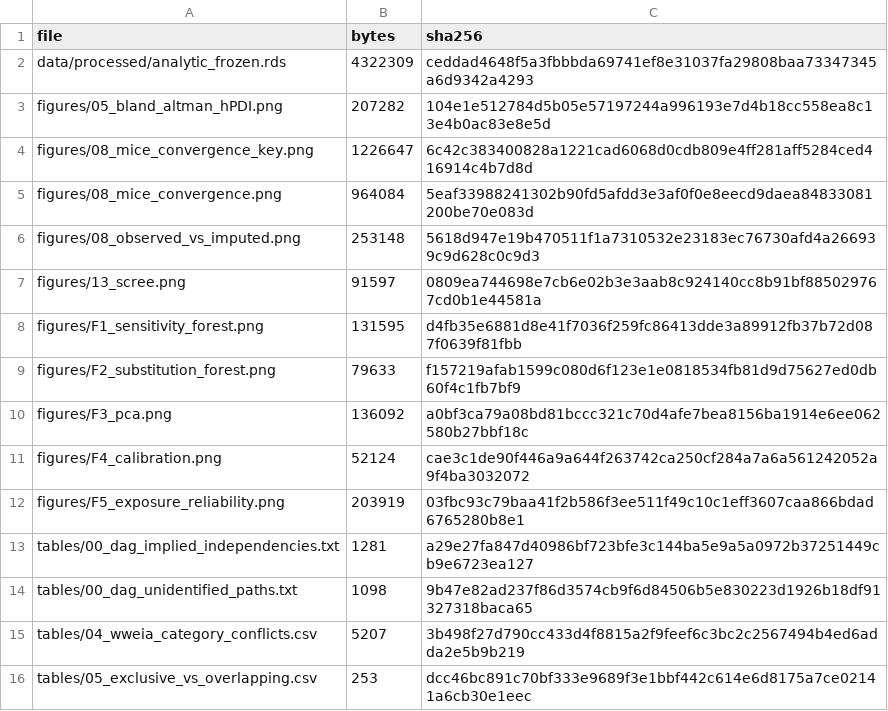
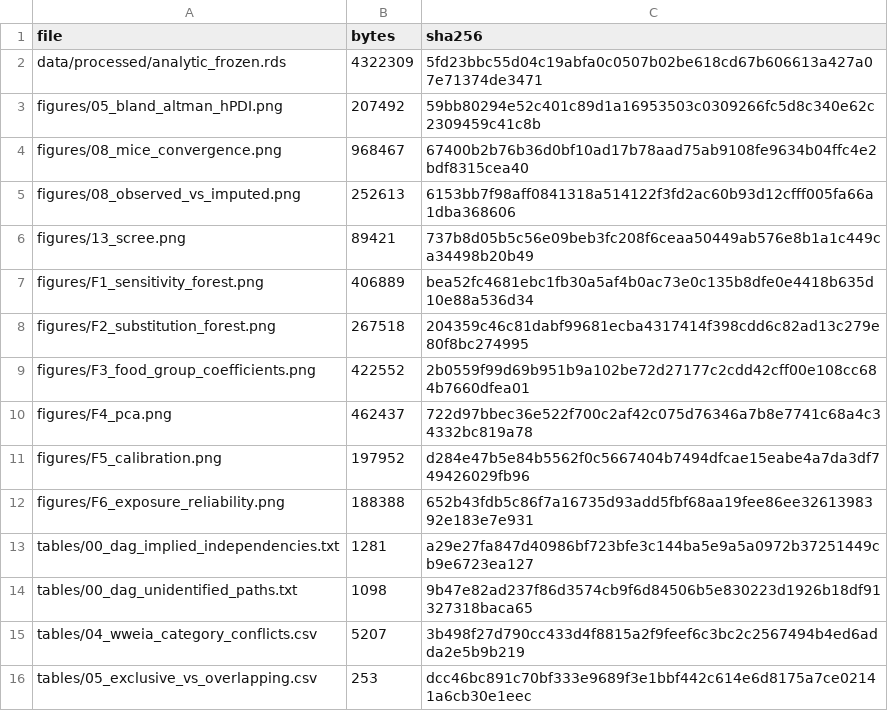
Before and after one commit to ImmunoScholar/nhanes-pbdi-cardiometabolic, a CSV file: docs/artefact_checksums.csv, drawn as a sheet; only a part is shown.

```diff
--- a/docs/artefact_checksums.csv
+++ b/docs/artefact_checksums.csv
@@ -1,13 +1,13 @@
 "file","bytes","sha256"
-"data/processed/analytic_frozen.rds",4322309,"ceddad4648f5a3fbbbda69741ef8e31037fa29808baa73347345a6d9342a4293"
-"figures/05_bland_altman_hPDI.png",207282,"104e1e512784d5b05e57197244a996193e7d4b18cc558ea8c13e4b0ac83e8e5d"
-"figures/08_mice_convergence_key.png",1226647,"6c42c383400828a1221cad6068d0cdb809e4ff281aff5284ced416914c4b7d8d"
-"figures/08_mice_convergence.png",964084,"5eaf33988241302b90fd5afdd3e3af0f0e8eecd9daea84833081200be70e083d"
-"figures/08_observed_vs_imputed.png",253148,"5618d947e19b470511f1a7310532e23183ec76730afd4a266939c9d628c0c9d3"
-"figures/13_scree.png",91597,"0809ea744698e7cb6e02b3e3aab8c924140cc8b91bf885029767cd0b1e44581a"
-"figures/F1_sensitivity_forest.png",131595,"d4fb35e6881d8e41f7036f259fc86413dde3a89912fb37b72d087f0639f81fbb"
-"figures/F2_substitution_forest.png",79633,"f157219afab1599c080d6f123e1e0818534fb81d9d75627ed0db60f4c1fb7bf9"
-"figures/F3_pca.png",136092,"a0bf3ca79a08bd81bccc321c70d4afe7bea8156ba1914e6ee062580b27bbf18c"
-"figures/F4_calibration.png",52124,"cae3c1de90f446a9a644f263742ca250cf284a7a6a561242052a9f4ba3032072"
-"figures/F5_exposure_reliability.png",203919,"03fbc93c79baa41f2b586f3ee511f49c10c1eff3607caa866bdad6765280b8e1"
+"data/processed/analytic_frozen.rds",4322309,"5fd23bbc55d04c19abfa0c0507b02be618cd67b606613a427a07e71374de3471"
+"figures/05_bland_altman_hPDI.png",207492,"59bb80294e52c401c89d1a16953503c0309266fc5d8c340e62c2309459c41c8b"
+"figures/08_mice_convergence.png",968467,"67400b2b76b36d0bf10ad17b78aad75ab9108fe9634b04ffc4e2bdf8315cea40"
+"figures/08_observed_vs_imputed.png",252613,"6153bb7f98aff0841318a514122f3fd2ac60b93d12cfff005fa66a1dba368606"
+"figures/13_scree.png",89421,"737b8d05b5c56e09beb3fc208f6ceaa50449ab576e8b1a1c449ca34498b20b49"
+"figures/F1_sensitivity_forest.png",406889,"bea52fc4681ebc1fb30a5af4b0ac73e0c135b8dfe0e4418b635d10e88a536d34"
+"figures/F2_substitution_forest.png",267518,"204359c46c81dabf99681ecba4317414f398cdd6c82ad13c279e80f8bc274995"
+"figures/F3_food_group_coefficients.png",422552,"2b0559f99d69b951b9a102be72d27177c2cdd42cff00e108cc684b7660dfea01"
+"figures/F4_pca.png",462437,"722d97bbec36e522f700c2af42c075d76346a7b8e7741c68a4c34332bc819a78"
+"figures/F5_calibration.png",197952,"d284e47b5e84b5562f0c5667404b7494dfcae15eabe4a7da3df749426029fb96"
+"figures/F6_exposure_reliability.png",188388,"652b43fdb5c86f7a16735d93add5fbf68aa19fee86ee3261398392e183e7e931"
 "tables/00_dag_implied_independencies.txt",1281,"a29e27fa847d40986bf723bfe3c144ba5e9a5a0972b37251449cb9e6723ea127"
```
Also changed, not shown: docs/package_versions.csv, 4 other files.
